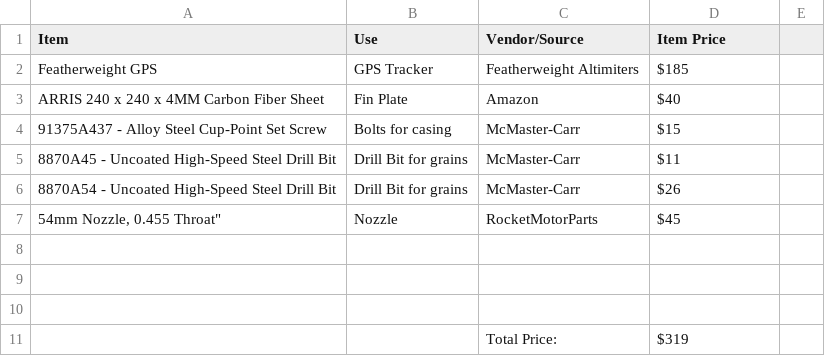
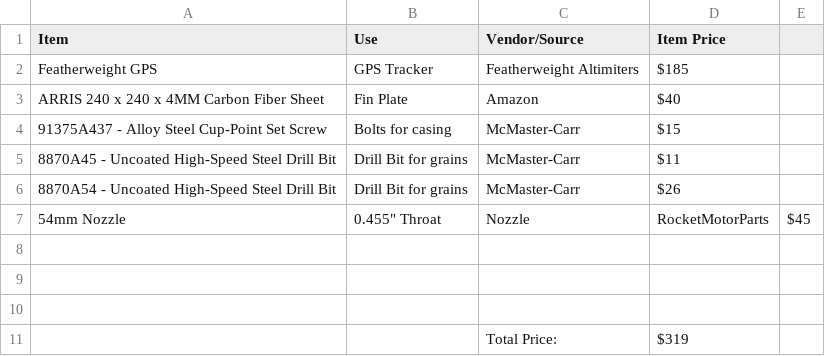
Before and after one commit to kostasrockets/kickstartmyheart, a CSV file: Kickstart My Heart - BOM - Sheet1.csv, drawn as a sheet.

Commit message:
Update Kickstart My Heart - BOM - Sheet1.csv

```diff
--- a/Kickstart My Heart - BOM - Sheet1.csv
+++ b/Kickstart My Heart - BOM - Sheet1.csv
@@ -6,3 +6,3 @@ ARRIS 240 x 240 x 4MM Carbon Fiber Sheet,Fin Plate,Amazon,$40
 8870A54 - Uncoated High-Speed Steel Drill Bit,Drill Bit for grains,McMaster-Carr,$26
-"54mm Nozzle, 0.455" Throat",Nozzle,RocketMotorParts,$45
+54mm Nozzle, 0.455" Throat,Nozzle,RocketMotorParts,$45
 ,,,
```
